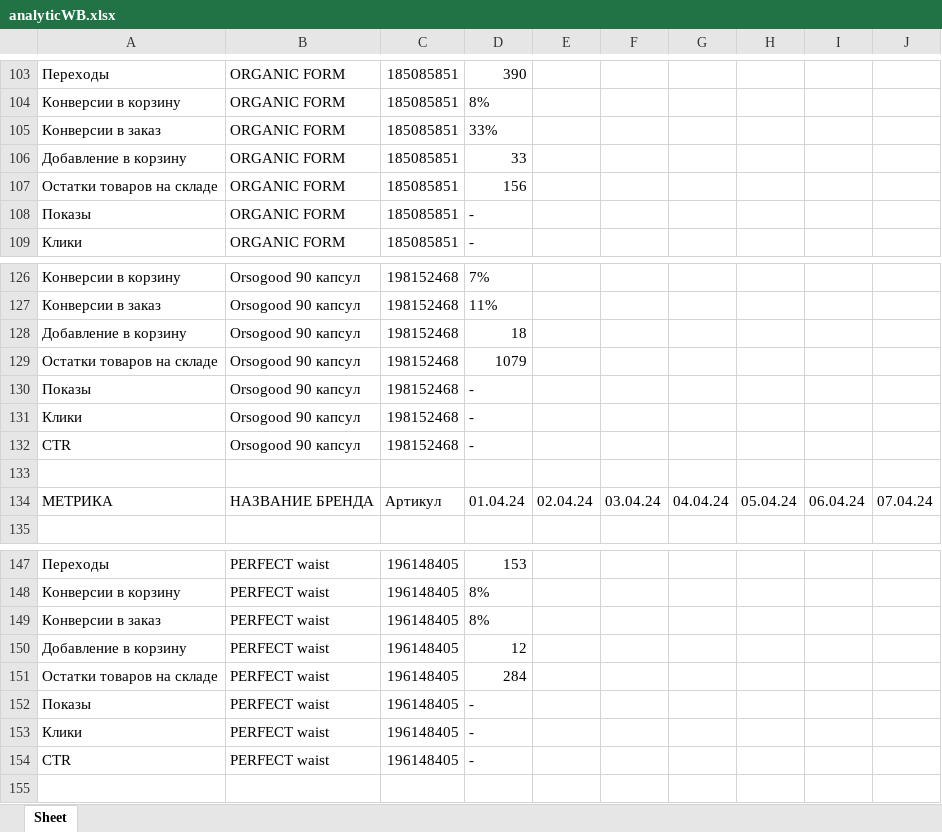
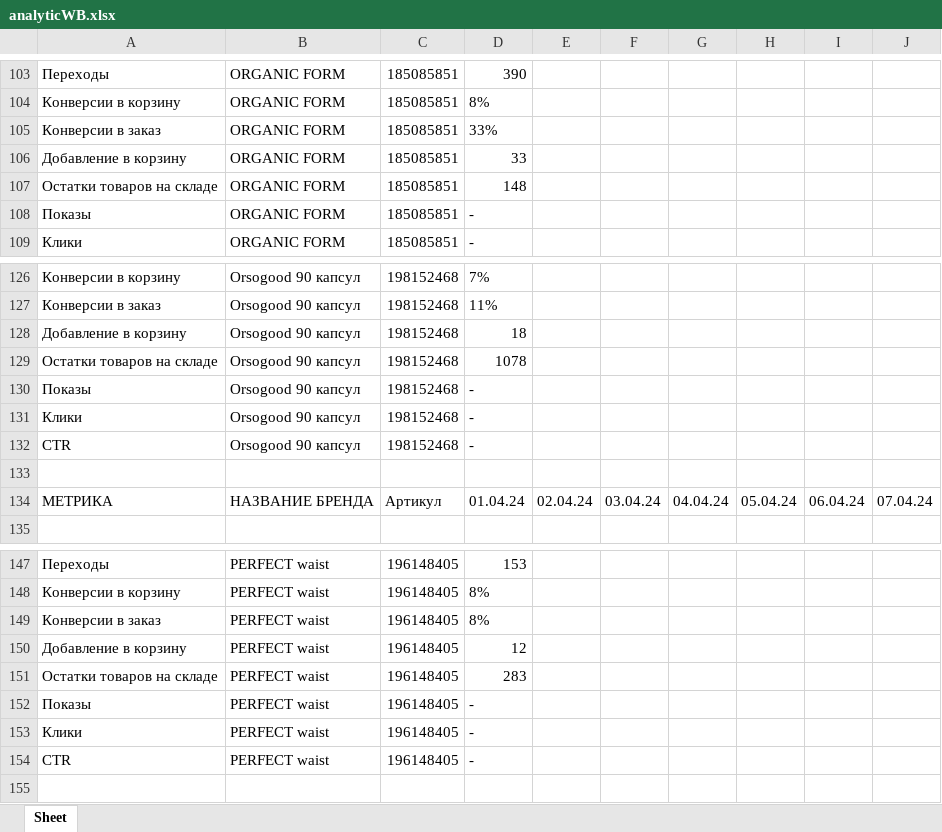
Before and after one commit to Evgenon777/HELLE-WORLDv3.0, an Excel workbook: analyticWB.xlsx, sheet Sheet, drawn as a sheet; only a part is shown, gaps mark what is left out; values as stored, in another font and other column widths than the file's, no borders; the diff covers the shown part only; the diff names each change by its address in the sheet, - before the commit and + after, or states it on an @@ line.

```diff
--- a/analyticWB.xlsx (sheet Sheet)
+++ b/analyticWB.xlsx (sheet Sheet)
-D107: 156
+D107: 148
-D129: 1079
+D129: 1078
-D151: 284
+D151: 283
```
Also changed, not shown: 5 edited cells elsewhere in this sheet, 1 other file.
